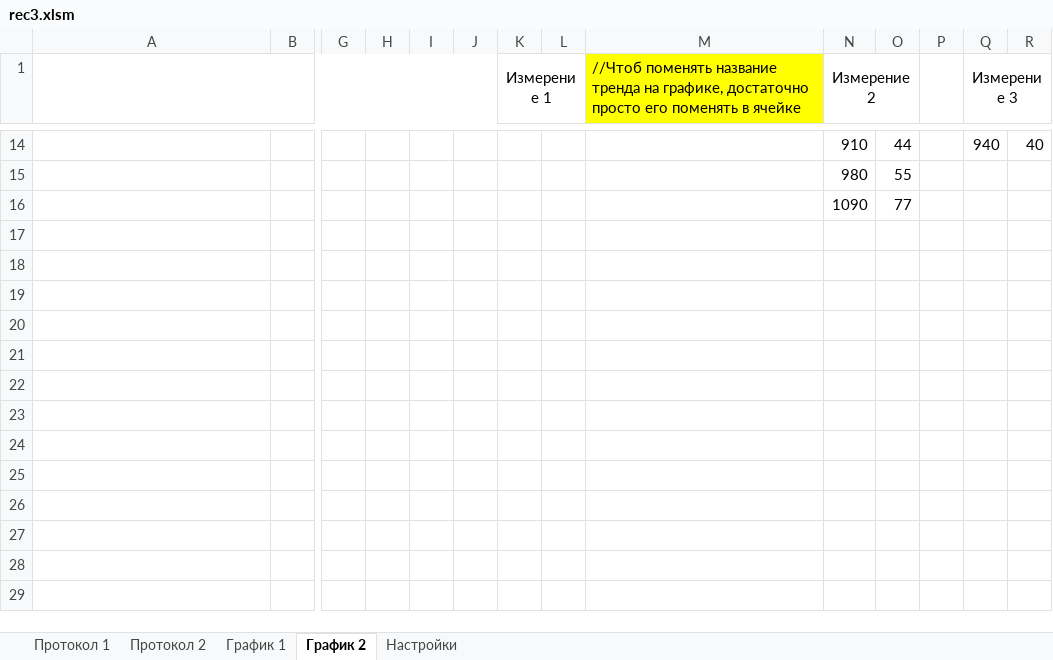
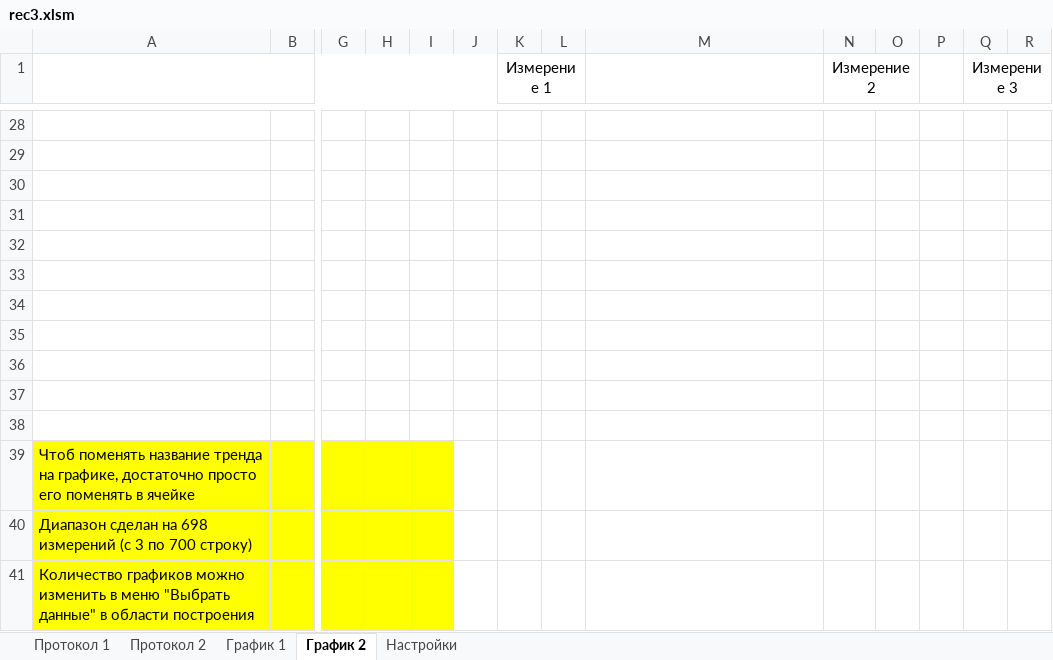
Before and after one commit to AlexAkatyev/imp21, an Excel workbook: rec3.xlsm, sheet График 2, drawn as a sheet; only a part is shown, gaps mark what is left out; values as stored, in another font and other column widths than the file's, no borders; charts and pictures not drawn; addresses are those after the commit; rows hold the shown columns only; the diff covers the shown part only; the diff names each change by its address in the sheet, - before the commit and + after, or states it on an @@ line.

Commit message:
проверить правильность настроек ввода данных в графики

```diff
--- a/rec3.xlsm (sheet График 2)
+++ b/rec3.xlsm (sheet График 2)
-M1: //Чтоб поменять название тренда на графике, достаточно просто его поменять в ячейке
+M1: (empty)
-M1 fill: #FFFF00
+M1 fill: none
-row 28:  |  |  |  |  |  |  |  |  | 910 | 44 |  | 940 | 40
+row 28: (empty)
-row 29:  |  |  |  |  |  |  |  |  | 980 | 55
+row 29: (empty)
-row 30:  |  |  |  |  |  |  |  |  | 1090 | 77
+row 30: (empty)
+row 31: (empty)
+row 32: (empty)
+row 33: (empty)
+row 34: (empty)
+row 35: (empty)
+row 36: (empty)
+row 37: (empty)
+row 38: (empty)
+row 39: Чтоб поменять название тренда на графике, достаточно просто его поменять в ячейке
+row 40: Диапазон сделан на 698 измерений (с 3 по 700 строку)
+row 41: Количество графиков можно изменить в меню "Выбрать данные" в области построения
```
Also changed, not shown: 14 added rows, 61 edited cells and cell formats elsewhere in this sheet, sheet График 1, sheet Настройки, charts or pictures.
